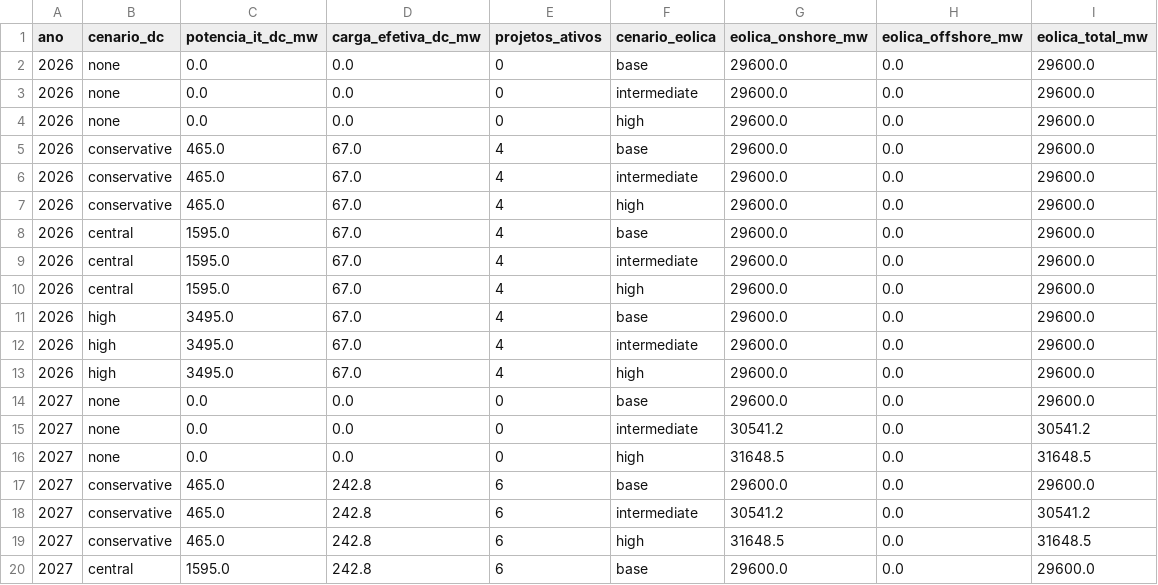
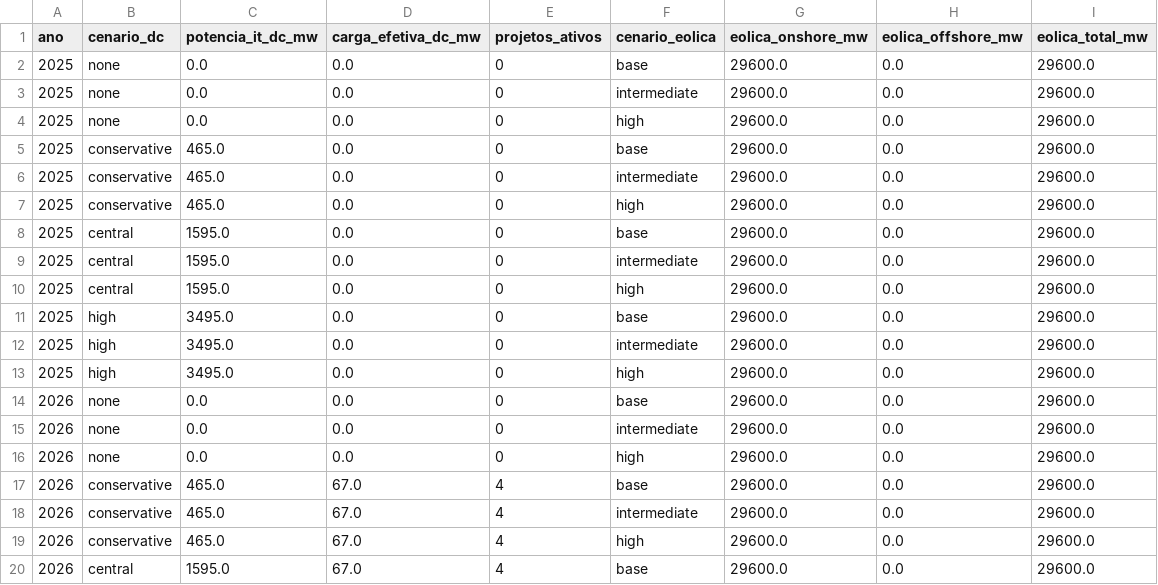
Before and after one commit to Mekepi/Data-Center--Eolicas-NE, a CSV file: data/scenarios/matriz_cenarios_dc_eolica_2026_2035.csv, drawn as a sheet; only a part is shown; the shorter side is filled out with more unchanged rows.

```diff
--- a/data/scenarios/matriz_cenarios_dc_eolica_2026_2035.csv
+++ b/data/scenarios/matriz_cenarios_dc_eolica_2026_2035.csv
@@ -1,2 +1,14 @@
 ano,cenario_dc,potencia_it_dc_mw,carga_efetiva_dc_mw,projetos_ativos,cenario_eolica,eolica_onshore_mw,eolica_offshore_mw,eolica_total_mw
+2025,none,0.0,0.0,0,base,29600.0,0.0,29600.0
+2025,none,0.0,0.0,0,intermediate,29600.0,0.0,29600.0
+2025,none,0.0,0.0,0,high,29600.0,0.0,29600.0
+2025,conservative,465.0,0.0,0,base,29600.0,0.0,29600.0
+2025,conservative,465.0,0.0,0,intermediate,29600.0,0.0,29600.0
+2025,conservative,465.0,0.0,0,high,29600.0,0.0,29600.0
+2025,central,1595.0,0.0,0,base,29600.0,0.0,29600.0
+2025,central,1595.0,0.0,0,intermediate,29600.0,0.0,29600.0
+2025,central,1595.0,0.0,0,high,29600.0,0.0,29600.0
+2025,high,3495.0,0.0,0,base,29600.0,0.0,29600.0
+2025,high,3495.0,0.0,0,intermediate,29600.0,0.0,29600.0
+2025,high,3495.0,0.0,0,high,29600.0,0.0,29600.0
 2026,none,0.0,0.0,0,base,29600.0,0.0,29600.0
```
Also changed, not shown: data/scenarios/dc_pipeline_project_summary.csv, reports/comparativo_mensal_2025_real_vs_predito.csv, 15 other files.
